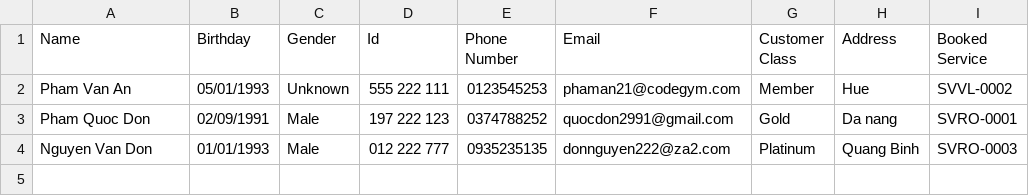
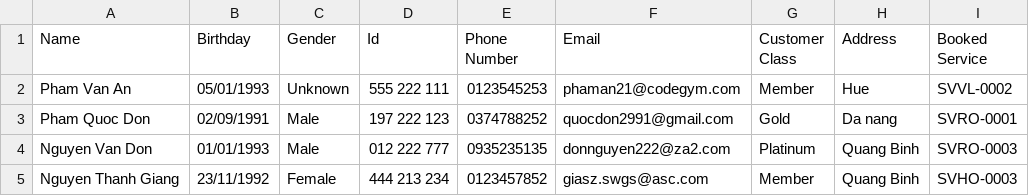
Before and after one commit to quocdon/A0720I1-PhamQuocDon, a CSV file: Module2/_99_CaseStudy/FuramaResort/src/data/Booking.csv, drawn as a sheet; the diff names each change by its address in the sheet, - before the commit and + after, or states it on an @@ line.

```diff
--- a/Module2/_99_CaseStudy/FuramaResort/src/data/Booking.csv
+++ b/Module2/_99_CaseStudy/FuramaResort/src/data/Booking.csv
+row 5: Nguyen Thanh Giang | 23/11/1992 | Female | 444 213 234 | 0123457852 | giasz.swgs@asc.com | Member | Quang Binh | SVHO-0003
```
Also changed, not shown: Module2/_99_CaseStudy/FuramaResort/out/production/FuramaResort/data/Booking.csv, Module2/_99_CaseStudy/FuramaResort/out/production/FuramaResort/data/Customer.csv, 7 other files.
